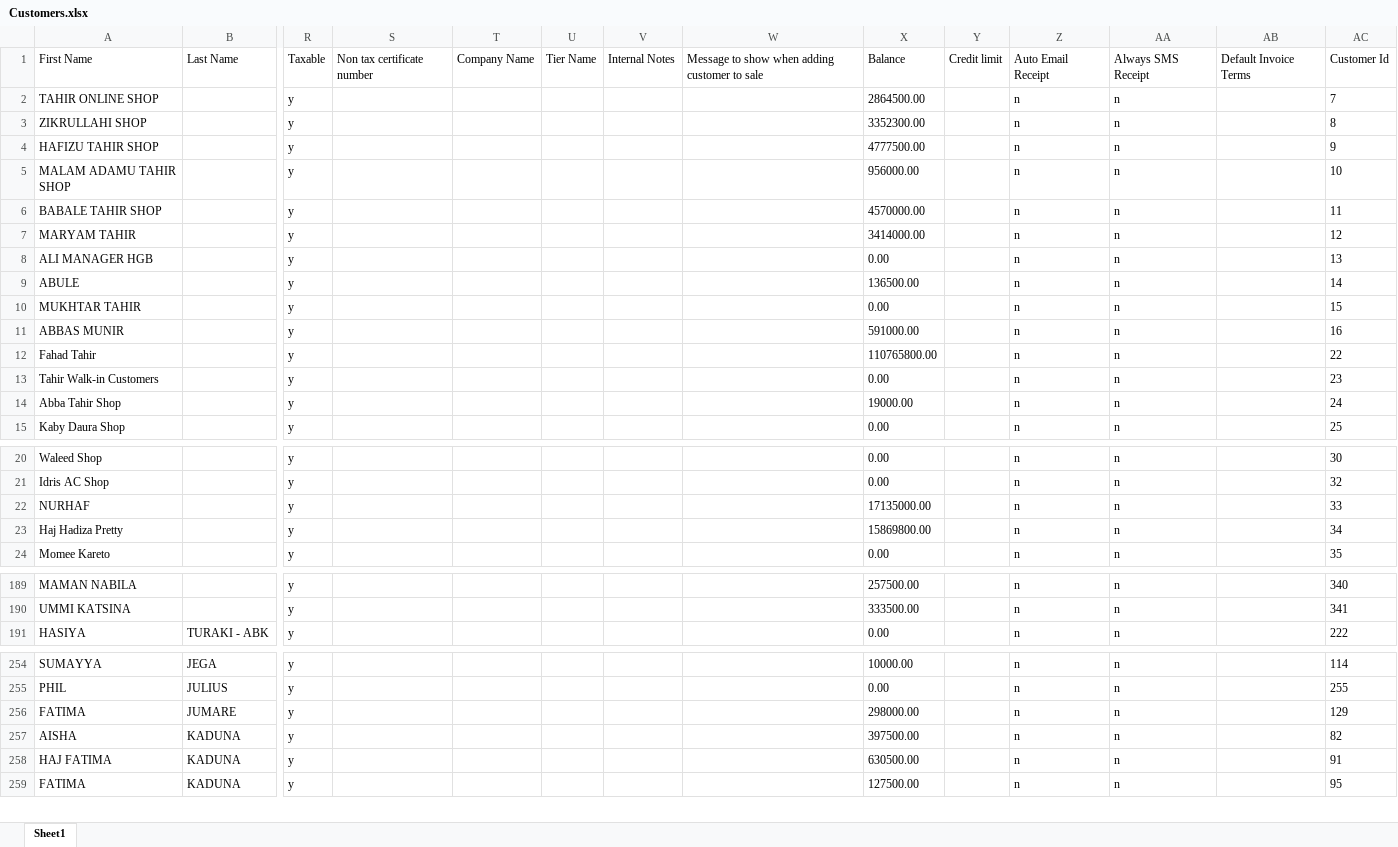
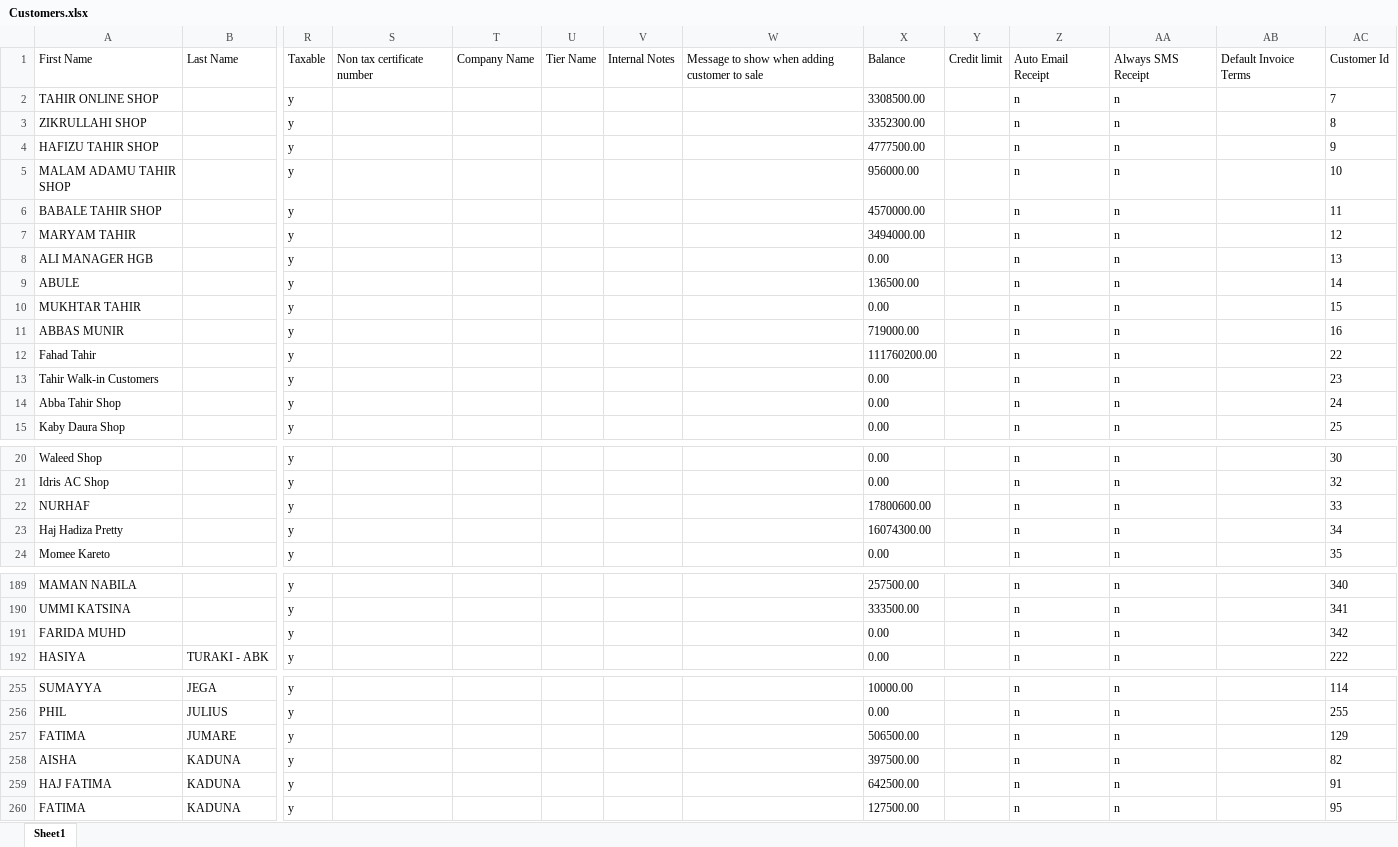
Before and after one commit to Jaffargee/Pos4africa_Data_Analysis, an Excel workbook: Excels/Customers.xlsx, sheet Sheet1, drawn as a sheet; only a part is shown, gaps mark what is left out; values as stored, in another font and other column widths than the file's, no borders; addresses are those after the commit; rows hold the shown columns only; the diff covers the shown part only; the diff names each change by its address in the sheet, - before the commit and + after, or states it on an @@ line.

Commit message:
Fixed Some Data Type Issue

```diff
--- a/Excels/Customers.xlsx (sheet Sheet1)
+++ b/Excels/Customers.xlsx (sheet Sheet1)
-X2: 2864500.00
+X2: 3308500.00
-X7: 3414000.00
+X7: 3494000.00
-X11: 591000.00
+X11: 719000.00
-X12: 110765800.00
+X12: 111760200.00
-X14: 19000.00
+X14: 0.00
-X22: 17135000.00
+X22: 17800600.00
-X23: 15869800.00
+X23: 16074300.00
+row 191: FARIDA MUHD |  | y |  |  |  |  |  | 0.00 |  | n | n |  | 342
-X257: 298000.00
+X257: 506500.00
-X259: 630500.00
+X259: 642500.00
```
Also changed, not shown: 11 edited cells elsewhere in this sheet, Excels/Items.xlsx, 18 other files.
